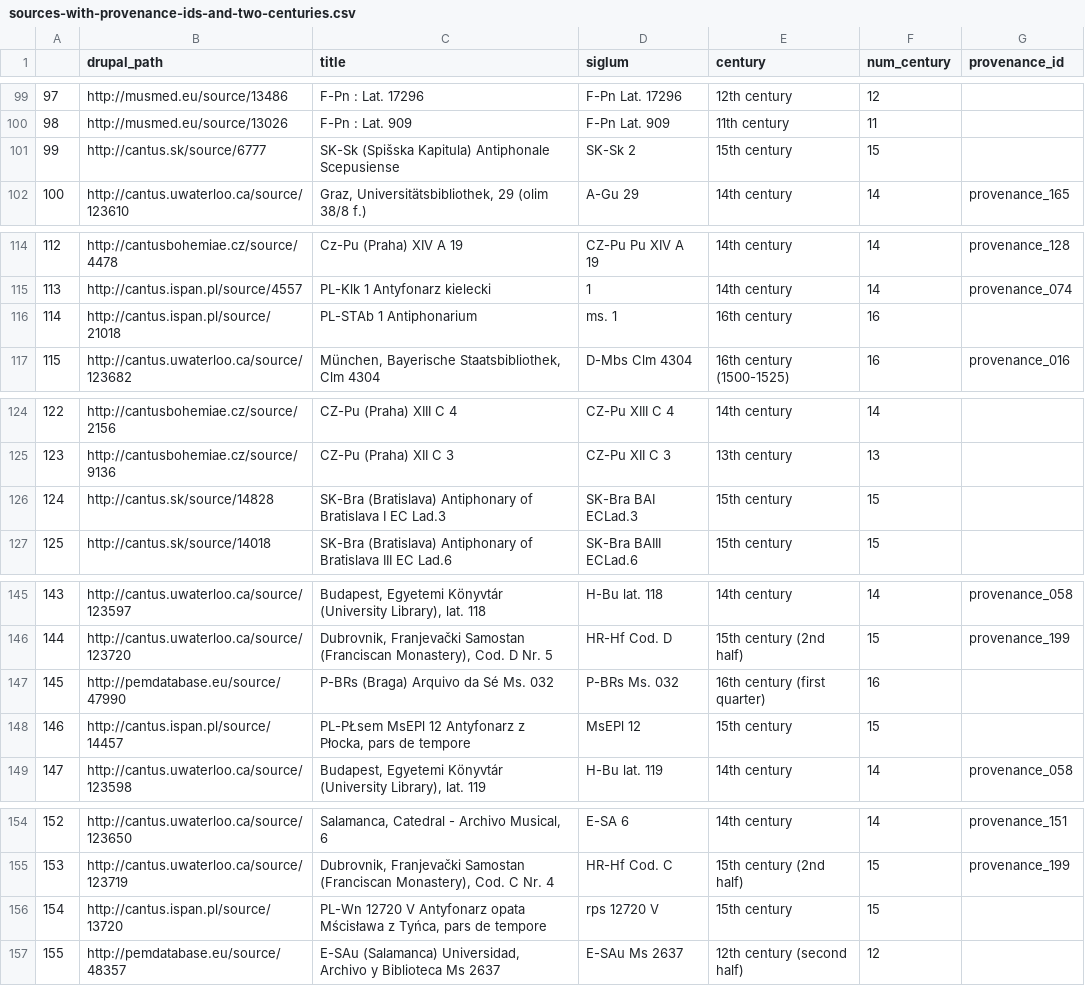
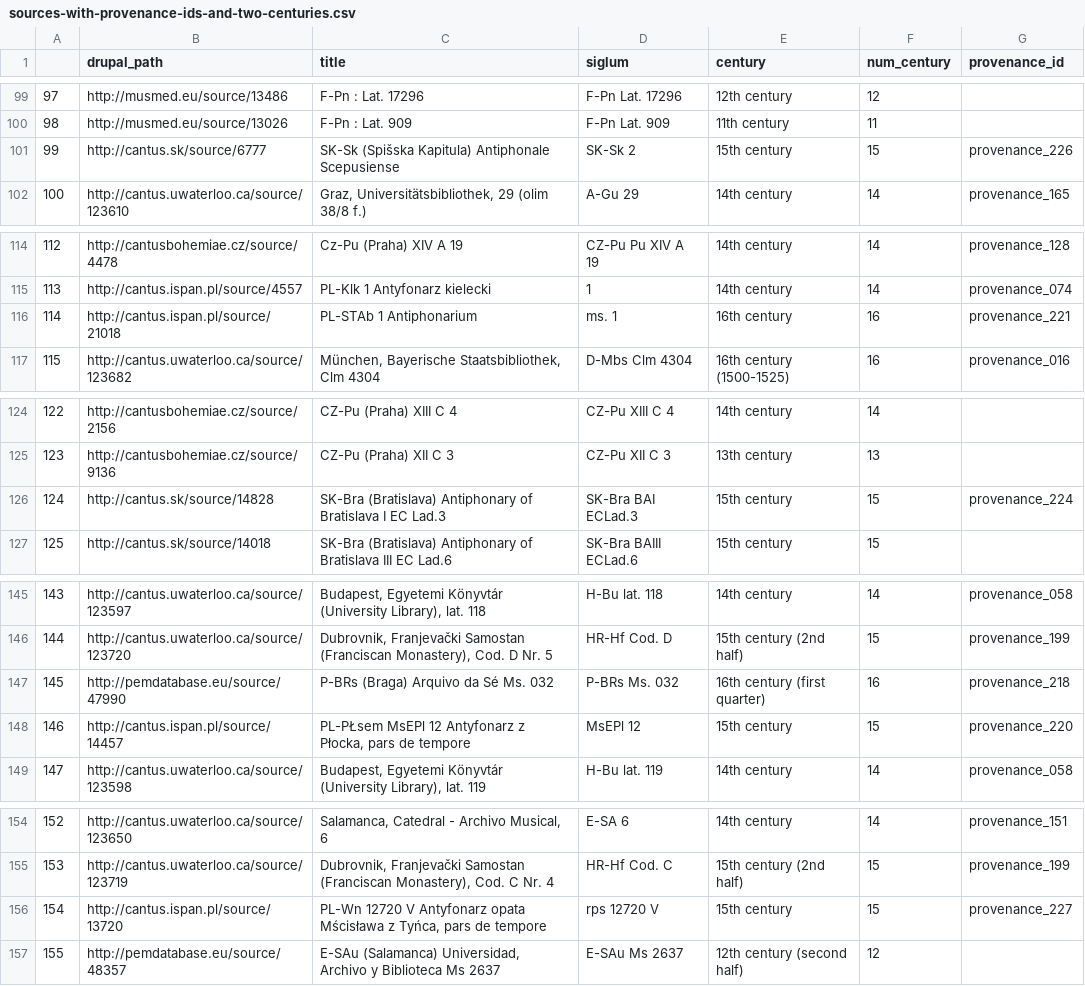
Before and after one commit to DvorakovaA/Mapping_the_Repertoire_of_Gregorian_Chant, a CSV file: django/Gregorian_chant_repertoire/sources-with-provenance-ids-and-two-centuries.csv, drawn as a sheet; only a part is shown, gaps mark what is left out; the diff covers the shown part only.

```diff
--- a/django/Gregorian_chant_repertoire/sources-with-provenance-ids-and-two-centuries.csv
+++ b/django/Gregorian_chant_repertoire/sources-with-provenance-ids-and-two-centuries.csv
@@ -100,3 +100,3 @@
 98,http://musmed.eu/source/13026,F-Pn : Lat. 909,F-Pn Lat. 909,11th century,11,
-99,http://cantus.sk/source/6777,SK-Sk (Spišska Kapitula) Antiphonale Scepusiense,SK-Sk 2,15th century,15,
+99,http://cantus.sk/source/6777,SK-Sk (Spišska Kapitula) Antiphonale Scepusiense,SK-Sk 2,15th century,15,provenance_226
 100,http://cantus.uwaterloo.ca/source/123610,"Graz, Universitätsbibliothek, 29 (olim 38/8 f.)",A-Gu 29,14th century,14,provenance_165
@@ -115,3 +115,3 @@
 113,http://cantus.ispan.pl/source/4557,PL-Klk 1 Antyfonarz kielecki,1,14th century,14,provenance_074
-114,http://cantus.ispan.pl/source/21018,PL-STAb 1 Antiphonarium,ms. 1,16th century,16,
+114,http://cantus.ispan.pl/source/21018,PL-STAb 1 Antiphonarium,ms. 1,16th century,16,provenance_221
 115,http://cantus.uwaterloo.ca/source/123682,"München, Bayerische Staatsbibliothek, Clm 4304",D-Mbs Clm 4304,16th century (1500-1525),16,provenance_016
@@ -125,3 +125,3 @@
 123,http://cantusbohemiae.cz/source/9136,CZ-Pu (Praha) XII C 3,CZ-Pu XII C 3,13th century,13,
-124,http://cantus.sk/source/14828,SK-Bra (Bratislava) Antiphonary of Bratislava I EC Lad.3,SK-Bra BAI ECLad.3,15th century,15,
+124,http://cantus.sk/source/14828,SK-Bra (Bratislava) Antiphonary of Bratislava I EC Lad.3,SK-Bra BAI ECLad.3,15th century,15,provenance_224
 125,http://cantus.sk/source/14018,SK-Bra (Bratislava) Antiphonary of Bratislava III EC Lad.6,SK-Bra BAIII ECLad.6,15th century,15,
@@ -146,4 +146,4 @@
 144,http://cantus.uwaterloo.ca/source/123720,"Dubrovnik, Franjevački Samostan (Franciscan Monastery), Cod. D Nr. 5",HR-Hf Cod. D,15th century (2nd half),15,provenance_199
-145,http://pemdatabase.eu/source/47990,P-BRs (Braga) Arquivo da Sé Ms. 032,P-BRs Ms. 032,16th century (first quarter),16,
-146,http://cantus.ispan.pl/source/14457,"PL-PŁsem MsEPl 12 Antyfonarz z Płocka, pars de tempore",MsEPl 12,15th century,15,
+145,http://pemdatabase.eu/source/47990,P-BRs (Braga) Arquivo da Sé Ms. 032,P-BRs Ms. 032,16th century (first quarter),16,provenance_218
+146,http://cantus.ispan.pl/source/14457,"PL-PŁsem MsEPl 12 Antyfonarz z Płocka, pars de tempore",MsEPl 12,15th century,15,provenance_220
 147,http://cantus.uwaterloo.ca/source/123598,"Budapest, Egyetemi Könyvtár (University Library), lat. 119",H-Bu lat. 119,14th century,14,provenance_058
@@ -155,3 +155,3 @@
 153,http://cantus.uwaterloo.ca/source/123719,"Dubrovnik, Franjevački Samostan (Franciscan Monastery), Cod. C Nr. 4",HR-Hf Cod. C,15th century (2nd half),15,provenance_199
-154,http://cantus.ispan.pl/source/13720,"PL-Wn  12720 V Antyfonarz opata Mścisława z Tyńca, pars de tempore", rps 12720 V,15th century,15,
+154,http://cantus.ispan.pl/source/13720,"PL-Wn  12720 V Antyfonarz opata Mścisława z Tyńca, pars de tempore", rps 12720 V,15th century,15,provenance_227
 155,http://pemdatabase.eu/source/48357,"E-SAu (Salamanca) Universidad, Archivo y Biblioteca Ms 2637",E-SAu Ms 2637,12th century (second half),12,
```
Also changed, not shown: 13 edited cells elsewhere in this file, django/Gregorian_chant_repertoire/geography_data.csv, 1 other file.
